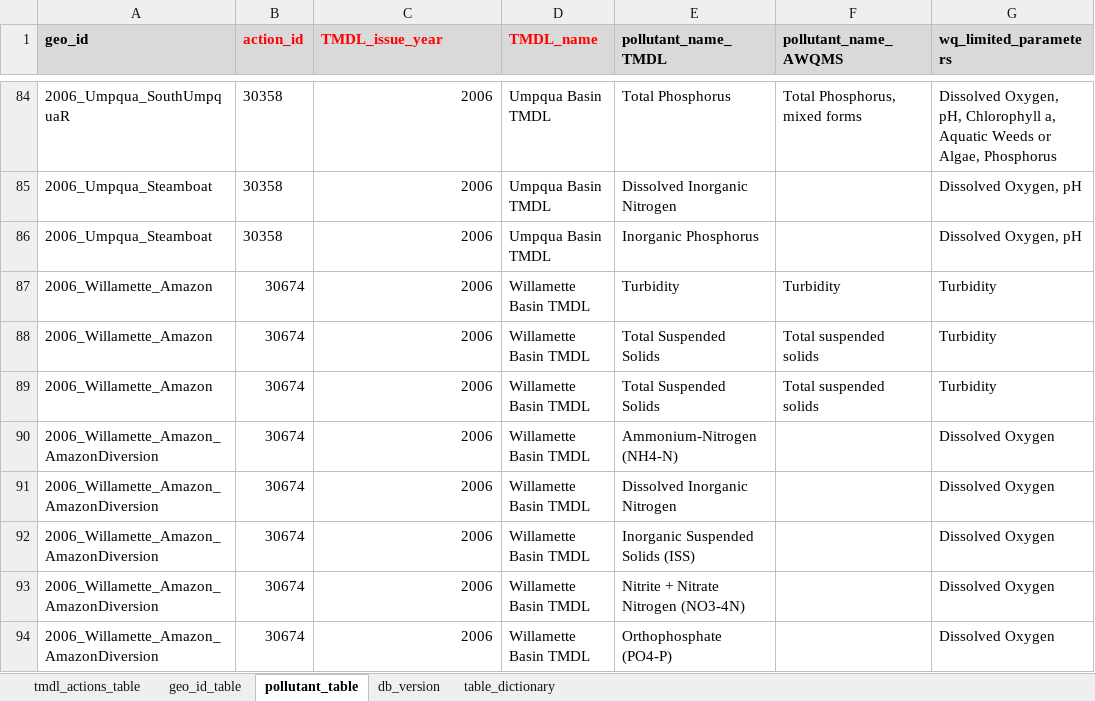
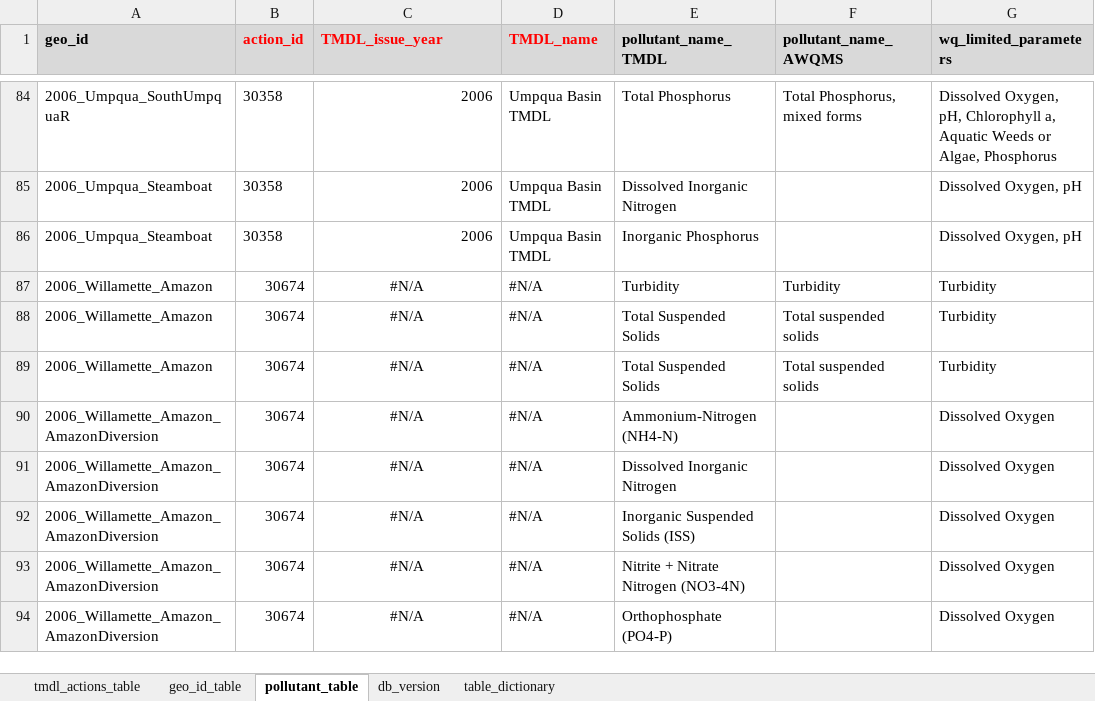
Before and after one commit to DEQrmichie/odeqtmdl, an Excel workbook: data_raw/TMDL_db_tabular.xlsx, sheet pollutant_table, drawn as a sheet; only a part is shown, gaps mark what is left out; values as stored, in another font and other column widths than the file's, no borders; the diff covers the shown part only; the diff names each change by its address in the sheet, - before the commit and + after, or states it on an @@ line.

Commit message:
version 0.4.0
added tmdl_export_gpkg
updated data files tmdl_actions, tmdl_aus, and tmdl_db
updates to documentaion
update helper scripts in data_raw

```diff
--- a/data_raw/TMDL_db_tabular.xlsx (sheet pollutant_table)
+++ b/data_raw/TMDL_db_tabular.xlsx (sheet pollutant_table)
-C87:C94 (TMDL_issue_year): 2006
+C87:C94 (TMDL_issue_year): #N/A
-C87:C94 alignment: right
+C87:C94 alignment: center
-D87:D94 (TMDL_name): Willamette Basin TMDL
+D87:D94 (TMDL_name): #N/A
```
Also changed, not shown: 24 edited cells and cell formats elsewhere in this sheet, sheet tmdl_actions_table, sheet geo_id_table, sheet db_version, 15 other files.
